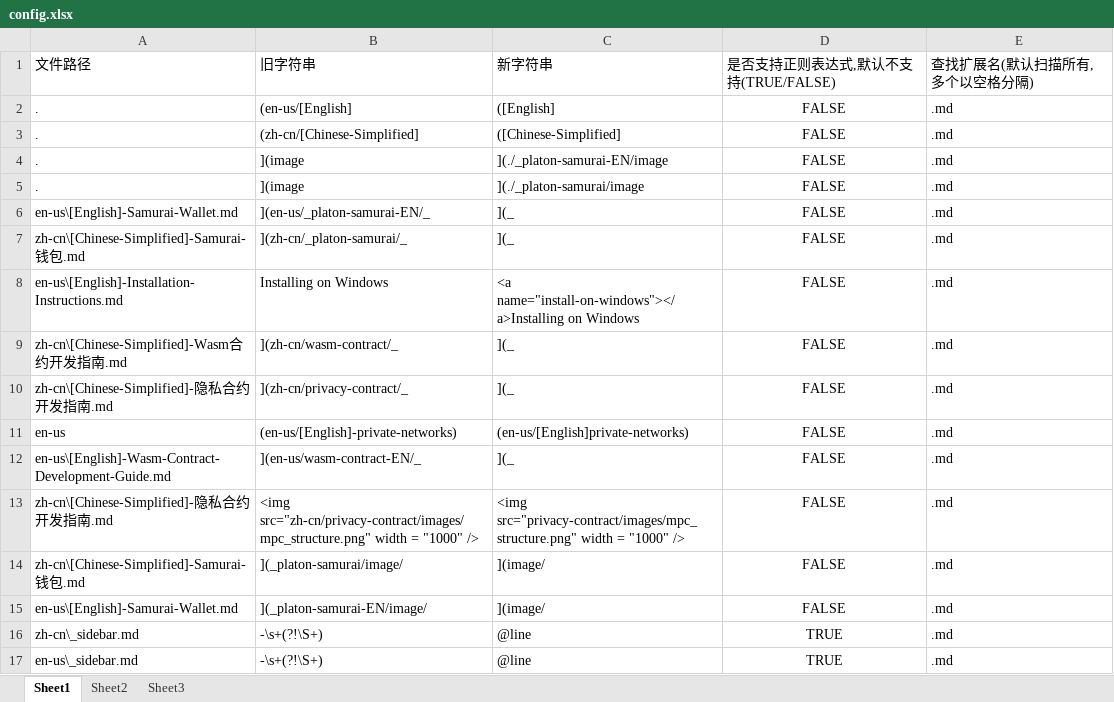
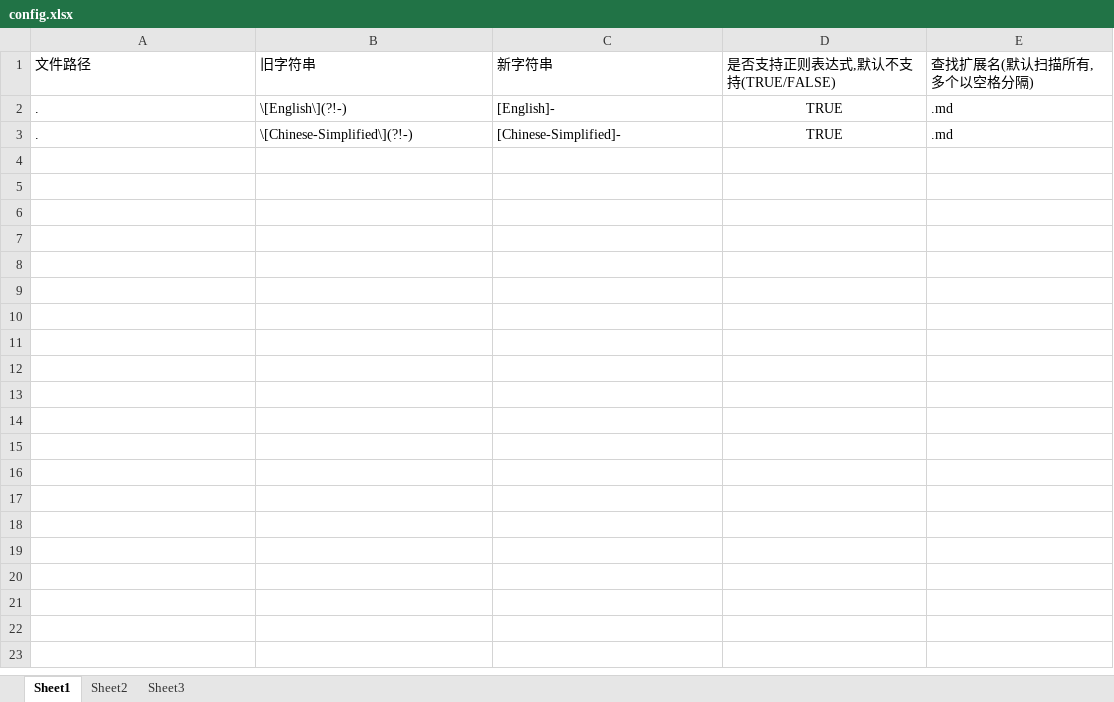
Before and after one commit to zjsunzone/Docs, an Excel workbook: config.xlsx, sheet Sheet1, drawn as a sheet; values as stored, in another font and other column widths than the file's, no borders; the diff names each change by its address in the sheet, - before the commit and + after, or states it on an @@ line.

```diff
--- a/config.xlsx (sheet Sheet1)
+++ b/config.xlsx (sheet Sheet1)
-B2: (en-us/[English]
+B2: \[English\](?!-)
-C2: ([English]
+C2: [English]-
-D2:D3: FALSE
+D2:D3: TRUE
-B3: (zh-cn/[Chinese-Simplified]
+B3: \[Chinese-Simplified\](?!-)
-C3: ([Chinese-Simplified]
+C3: [Chinese-Simplified]-
-row 4: . | ](image | ](./_platon-samurai-EN/image | FALSE | .md
-row 5: . | ](image | ](./_platon-samurai/image | FALSE | .md
-row 6: en-us\[English]-Samurai-Wallet.md | ](en-us/_platon-samurai-EN/_ | ](_ | FALSE | .md
-row 7: zh-cn\[Chinese-Simplified]-Samurai-钱包.md | ](zh-cn/_platon-samurai/_ | ](_ | FALSE | .md
-row 8: en-us\[English]-Installation-Instructions.md | Installing on Windows | <a name="install-on-windows"></a>Installing on Windows | FALSE | .md
-row 9: zh-cn\[Chinese-Simplified]-Wasm合约开发指南.md | ](zh-cn/wasm-contract/_ | ](_ | FALSE | .md
-row 10: zh-cn\[Chinese-Simplified]-隐私合约开发指南.md | ](zh-cn/privacy-contract/_ | ](_ | FALSE | .md
-row 11: en-us | (en-us/[English]-private-networks) | (en-us/[English]private-networks) | FALSE | .md
-row 12: en-us\[English]-Wasm-Contract-Development-Guide.md | ](en-us/wasm-contract-EN/_ | ](_ | FALSE | .md
-row 13: zh-cn\[Chinese-Simplified]-隐私合约开发指南.md | <img src="zh-cn/privacy-contract/images/mpc_structure.png" width = "1000" /> | <img src="privacy-contract/images/mpc_structure.png" width = "1000" /> | FALSE | .md
-row 14: zh-cn\[Chinese-Simplified]-Samurai-钱包.md | ](_platon-samurai/image/ | ](image/ | FALSE | .md
-row 15: en-us\[English]-Samurai-Wallet.md | ](_platon-samurai-EN/image/ | ](image/ | FALSE | .md
-row 16: zh-cn\_sidebar.md | -\s+(?!\S+) | @line | TRUE | .md
-row 17: en-us\_sidebar.md | -\s+(?!\S+) | @line | TRUE | .md
```
Also changed, not shown: 19 other files.
